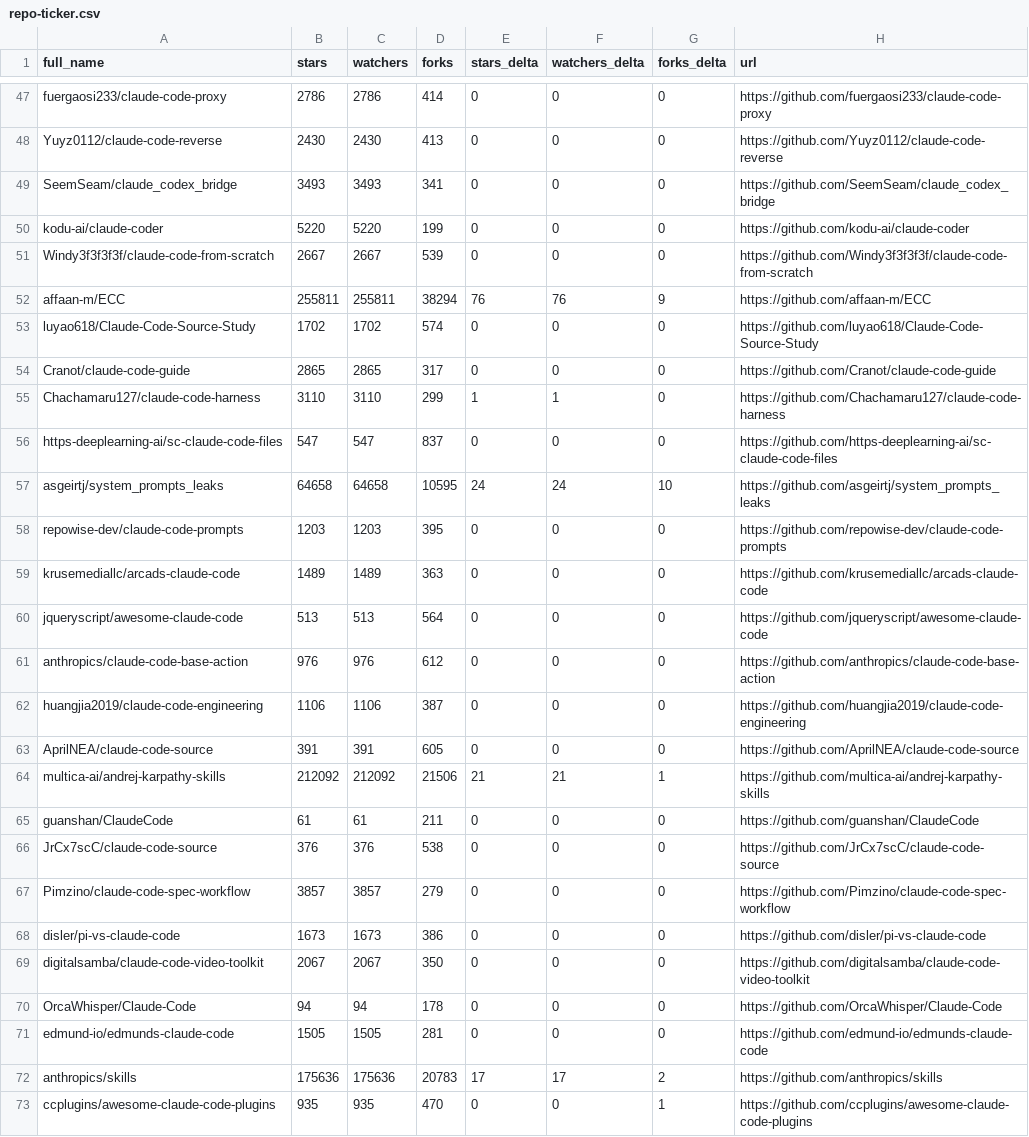
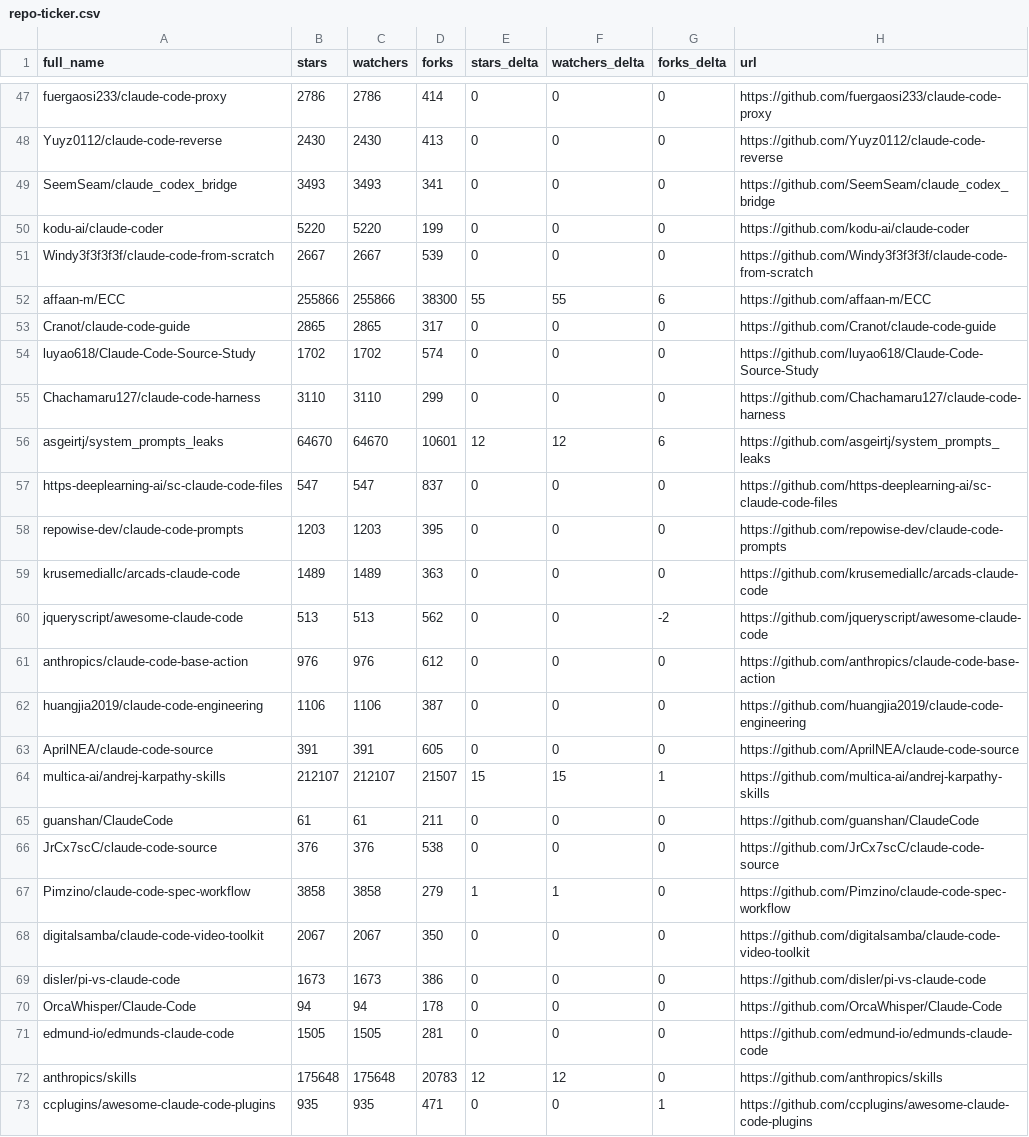
Before and after one commit to KuroTL/awesome-claude-code, a CSV file: data/repo-ticker.csv, drawn as a sheet; only a part is shown, gaps mark what is left out; the diff covers the shown part only.

```diff
--- a/data/repo-ticker.csv
+++ b/data/repo-ticker.csv
@@ -51,11 +51,11 @@ kodu-ai/claude-coder,5220,5220,199,0,0,0,https://github.com/kodu-ai/claude-coder
 Windy3f3f3f3f/claude-code-from-scratch,2667,2667,539,0,0,0,https://github.com/Windy3f3f3f3f/claude-code-from-scratch
-affaan-m/ECC,255811,255811,38294,76,76,9,https://github.com/affaan-m/ECC
+affaan-m/ECC,255866,255866,38300,55,55,6,https://github.com/affaan-m/ECC
+Cranot/claude-code-guide,2865,2865,317,0,0,0,https://github.com/Cranot/claude-code-guide
 luyao618/Claude-Code-Source-Study,1702,1702,574,0,0,0,https://github.com/luyao618/Claude-Code-Source-Study
-Cranot/claude-code-guide,2865,2865,317,0,0,0,https://github.com/Cranot/claude-code-guide
-Chachamaru127/claude-code-harness,3110,3110,299,1,1,0,https://github.com/Chachamaru127/claude-code-harness
+Chachamaru127/claude-code-harness,3110,3110,299,0,0,0,https://github.com/Chachamaru127/claude-code-harness
+asgeirtj/system_prompts_leaks,64670,64670,10601,12,12,6,https://github.com/asgeirtj/system_prompts_leaks
 https-deeplearning-ai/sc-claude-code-files,547,547,837,0,0,0,https://github.com/https-deeplearning-ai/sc-claude-code-files
-asgeirtj/system_prompts_leaks,64658,64658,10595,24,24,10,https://github.com/asgeirtj/system_prompts_leaks
 repowise-dev/claude-code-prompts,1203,1203,395,0,0,0,https://github.com/repowise-dev/claude-code-prompts
 krusemediallc/arcads-claude-code,1489,1489,363,0,0,0,https://github.com/krusemediallc/arcads-claude-code
-jqueryscript/awesome-claude-code,513,513,564,0,0,0,https://github.com/jqueryscript/awesome-claude-code
+jqueryscript/awesome-claude-code,513,513,562,0,0,-2,https://github.com/jqueryscript/awesome-claude-code
 anthropics/claude-code-base-action,976,976,612,0,0,0,https://github.com/anthropics/claude-code-base-action
@@ -63,11 +63,11 @@ huangjia2019/claude-code-engineering,1106,1106,387,0,0,0,https://github.com/huan
 AprilNEA/claude-code-source,391,391,605,0,0,0,https://github.com/AprilNEA/claude-code-source
-multica-ai/andrej-karpathy-skills,212092,212092,21506,21,21,1,https://github.com/multica-ai/andrej-karpathy-skills
+multica-ai/andrej-karpathy-skills,212107,212107,21507,15,15,1,https://github.com/multica-ai/andrej-karpathy-skills
 guanshan/ClaudeCode,61,61,211,0,0,0,https://github.com/guanshan/ClaudeCode
 JrCx7scC/claude-code-source,376,376,538,0,0,0,https://github.com/JrCx7scC/claude-code-source
-Pimzino/claude-code-spec-workflow,3857,3857,279,0,0,0,https://github.com/Pimzino/claude-code-spec-workflow
+Pimzino/claude-code-spec-workflow,3858,3858,279,1,1,0,https://github.com/Pimzino/claude-code-spec-workflow
+digitalsamba/claude-code-video-toolkit,2067,2067,350,0,0,0,https://github.com/digitalsamba/claude-code-video-toolkit
 disler/pi-vs-claude-code,1673,1673,386,0,0,0,https://github.com/disler/pi-vs-claude-code
-digitalsamba/claude-code-video-toolkit,2067,2067,350,0,0,0,https://github.com/digitalsamba/claude-code-video-toolkit
 OrcaWhisper/Claude-Code,94,94,178,0,0,0,https://github.com/OrcaWhisper/Claude-Code
 edmund-io/edmunds-claude-code,1505,1505,281,0,0,0,https://github.com/edmund-io/edmunds-claude-code
-anthropics/skills,175636,175636,20783,17,17,2,https://github.com/anthropics/skills
-ccplugins/awesome-claude-code-plugins,935,935,470,0,0,1,https://github.com/ccplugins/awesome-claude-code-plugins
+anthropics/skills,175648,175648,20783,12,12,0,https://github.com/anthropics/skills
+ccplugins/awesome-claude-code-plugins,935,935,471,0,0,1,https://github.com/ccplugins/awesome-claude-code-plugins
```
Also changed, not shown: 1 added row, 1 removed row, 1 moved row and 69 edited cells elsewhere in this file, 2 other files.
